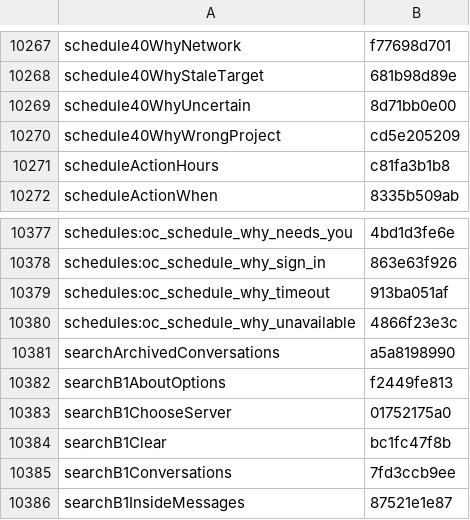
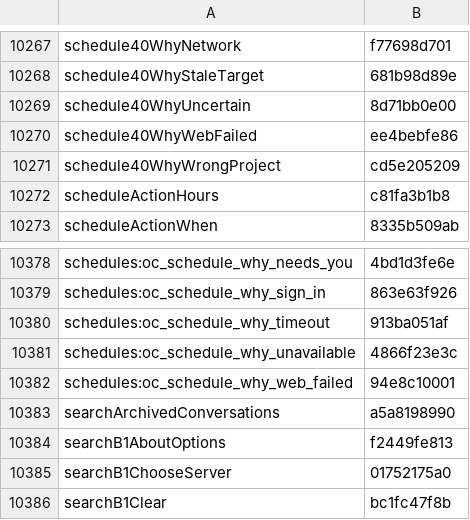
Before and after one commit to Eslamasabry/opencode-mobile-next, a TSV file: native/tools/strings/translation-state/ar.tsv, drawn as a sheet; only a part is shown, gaps mark what is left out; the shorter side is filled out with more unchanged rows; the diff names each change by its address in the sheet, - before the commit and + after, or states it on an @@ line.

```diff
--- a/native/tools/strings/translation-state/ar.tsv
+++ b/native/tools/strings/translation-state/ar.tsv
+row 10270: schedule40WhyWebFailed | ee4bebfe86
+row 10382: schedules:oc_schedule_why_web_failed | 94e8c10001
```
Also changed, not shown: native/tools/strings/translation-state/es.tsv, native/tools/strings/translation-state/fr.tsv, 30 other files.
